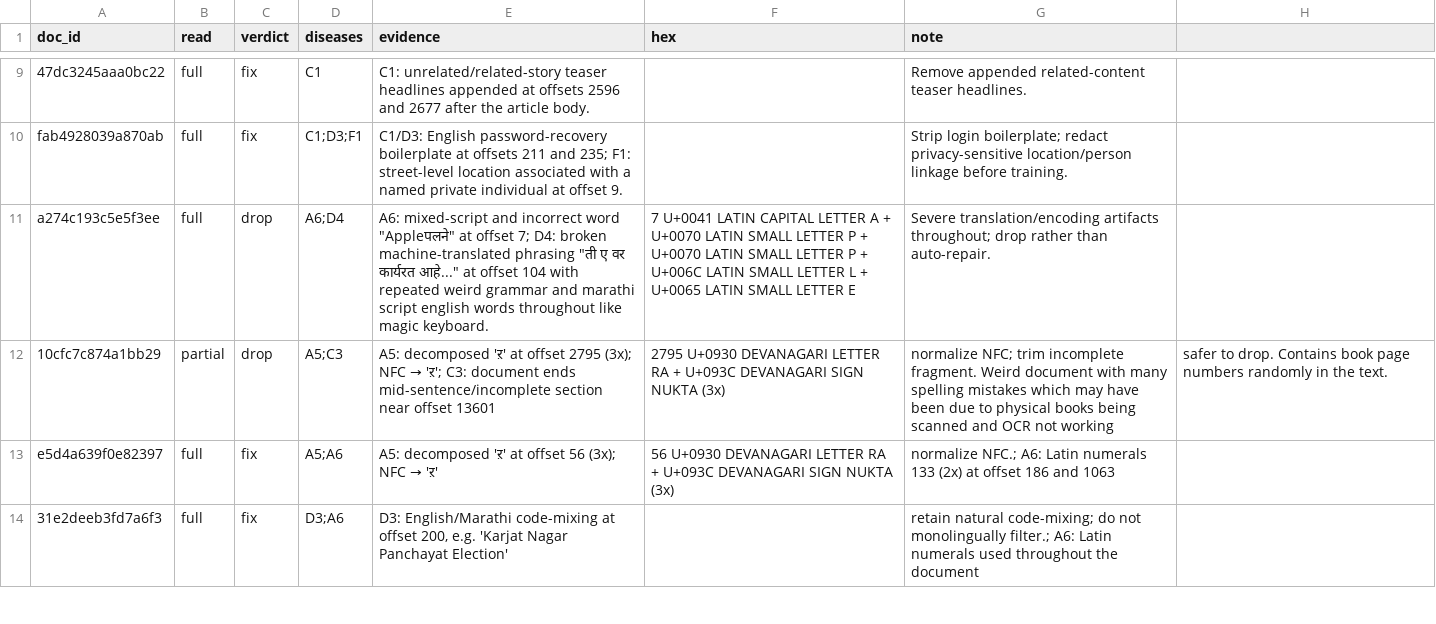
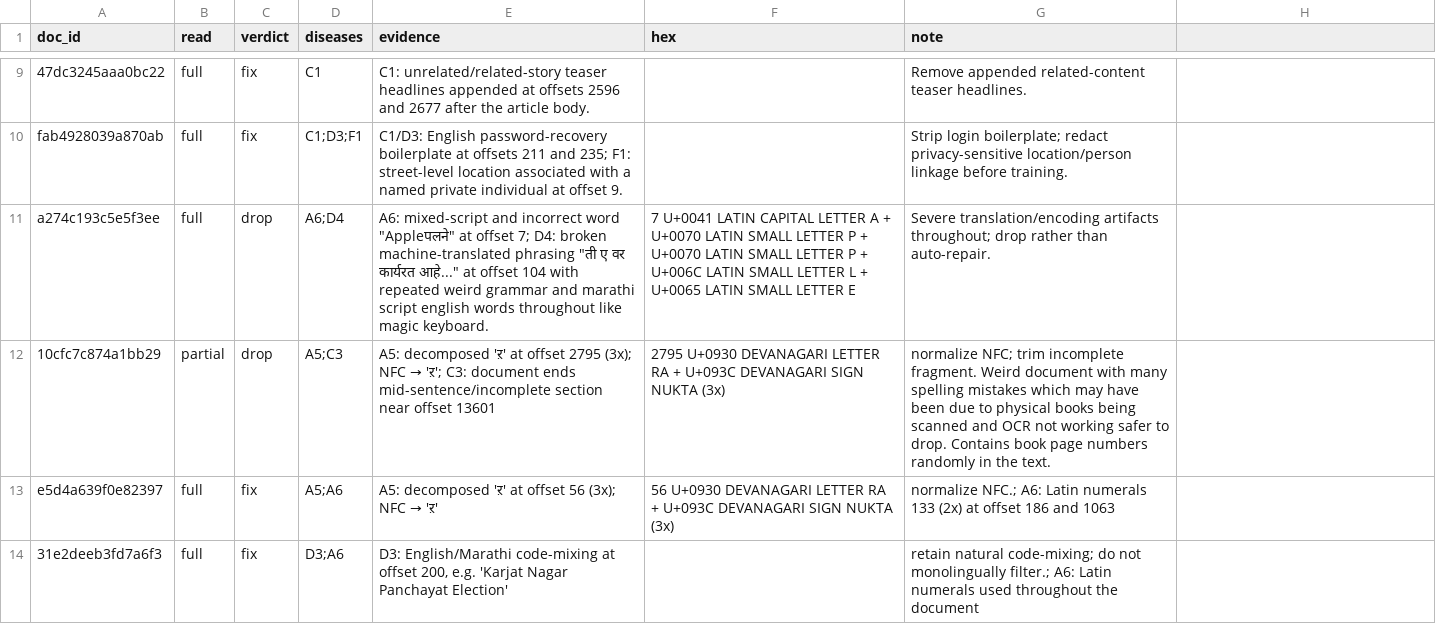
Before and after one commit to patilvijay23/era-v5-lab, a CSV file: diagnosis/submissions/ind-mr-sangraha-v/patilvijay23/labels.csv, drawn as a sheet; only a part is shown, gaps mark what is left out.

Commit message:
fix csv

```diff
--- a/diagnosis/submissions/ind-mr-sangraha-v/patilvijay23/labels.csv
+++ b/diagnosis/submissions/ind-mr-sangraha-v/patilvijay23/labels.csv
@@ -11,3 +11,3 @@ fab4928039a870ab,full,fix,C1;D3;F1,C1/D3: English password-recovery boilerplate
 a274c193c5e5f3ee,full,drop,A6;D4,"A6: mixed-script and incorrect word ""Appleपलने"" at offset 7; D4: broken machine-translated phrasing ""ती ए वर कार्यरत आहे..."" at offset 104 with repeated weird grammar and marathi script english words throughout like magic keyboard.",7 U+0041 LATIN CAPITAL LETTER A + U+0070 LATIN SMALL LETTER P + U+0070 LATIN SMALL LETTER P + U+006C LATIN SMALL LETTER L + U+0065 LATIN SMALL LETTER E,Severe translation/encoding artifacts throughout; drop rather than auto-repair.
-10cfc7c874a1bb29,partial,drop,A5;C3,A5: decomposed 'ऱ' at offset 2795 (3x); NFC → 'ऱ'; C3: document ends mid-sentence/incomplete section near offset 13601,2795 U+0930 DEVANAGARI LETTER RA + U+093C DEVANAGARI SIGN NUKTA (3x),normalize NFC; trim incomplete fragment. Weird document with many spelling mistakes which may have been due to physical books being scanned and OCR not working, safer to drop. Contains book page numbers randomly in the text.
+10cfc7c874a1bb29,partial,drop,A5;C3,A5: decomposed 'ऱ' at offset 2795 (3x); NFC → 'ऱ'; C3: document ends mid-sentence/incomplete section near offset 13601,2795 U+0930 DEVANAGARI LETTER RA + U+093C DEVANAGARI SIGN NUKTA (3x),normalize NFC; trim incomplete fragment. Weird document with many spelling mistakes which may have been due to physical books being scanned and OCR not working safer to drop. Contains book page numbers randomly in the text.
 e5d4a639f0e82397,full,fix,A5;A6,A5: decomposed 'ऱ' at offset 56 (3x); NFC → 'ऱ',56 U+0930 DEVANAGARI LETTER RA + U+093C DEVANAGARI SIGN NUKTA (3x),normalize NFC.; A6: Latin numerals 133 (2x) at offset 186 and 1063
```
